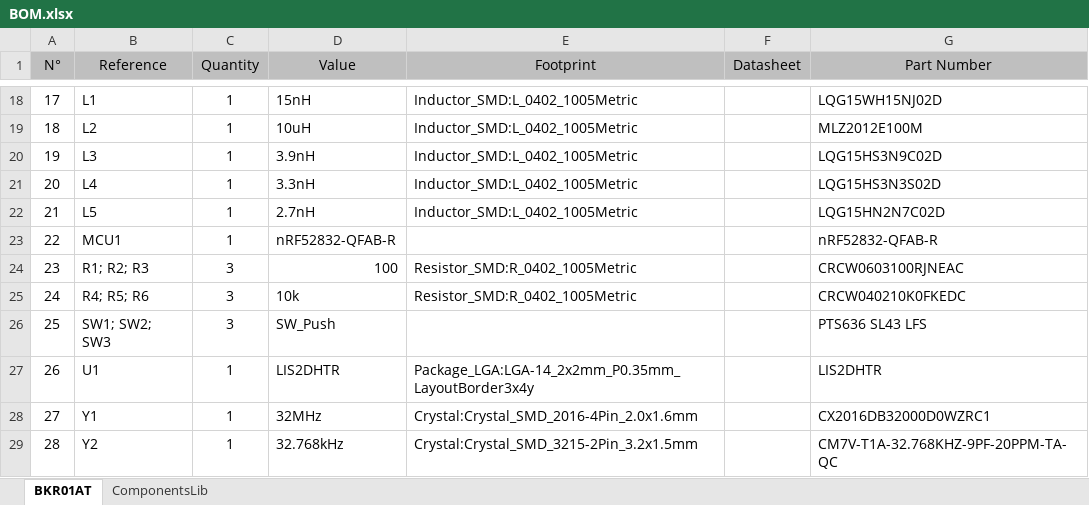
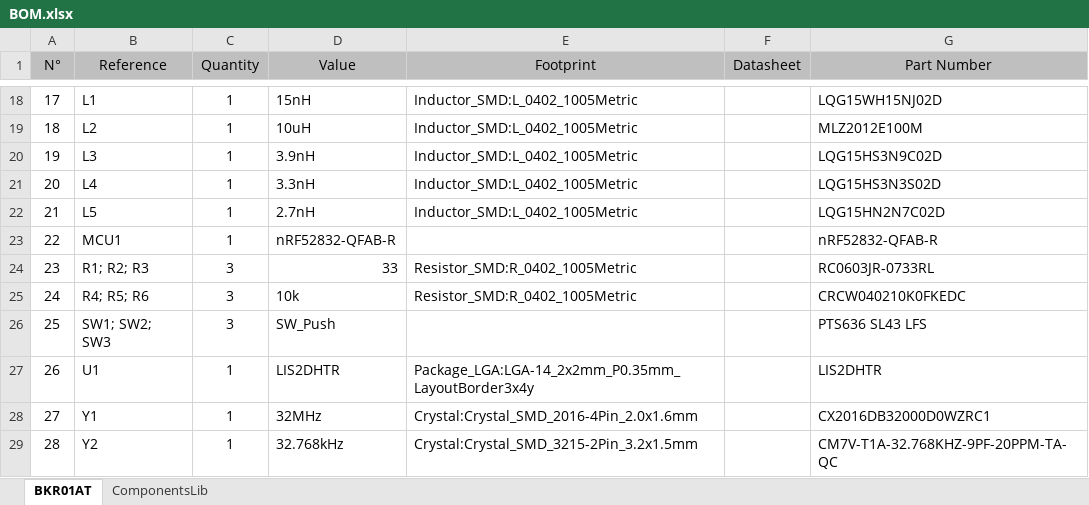
Before and after one commit to larissartemis/BKR01AT, an Excel workbook: BOM.xlsx, sheet BKR01AT, drawn as a sheet; only a part is shown, gaps mark what is left out; values as stored, in another font and other column widths than the file's, no borders; conditional formats not drawn; the diff names each change by its address in the sheet, - before the commit and + after, or states it on an @@ line.

```diff
--- a/BOM.xlsx (sheet BKR01AT)
+++ b/BOM.xlsx (sheet BKR01AT)
-D24 (Value): 100
+D24 (Value): 33
-G24 (Part Number): CRCW0603100RJNEAC
+G24 (Part Number): RC0603JR-0733RL
```
Also changed, not shown: sheet ComponentsLib, 6 other files.
